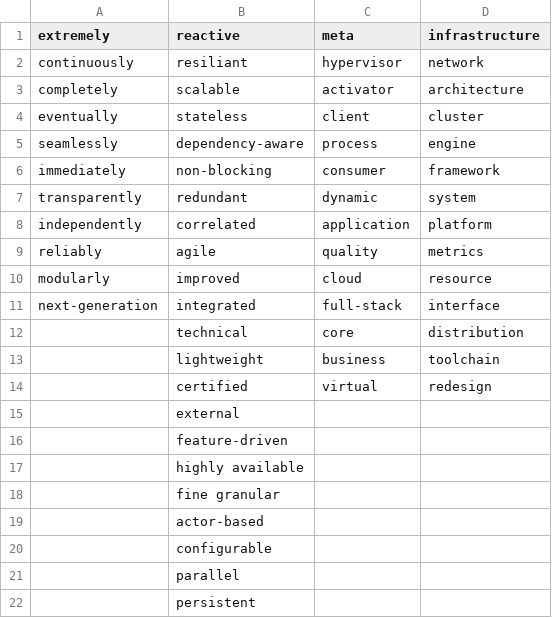
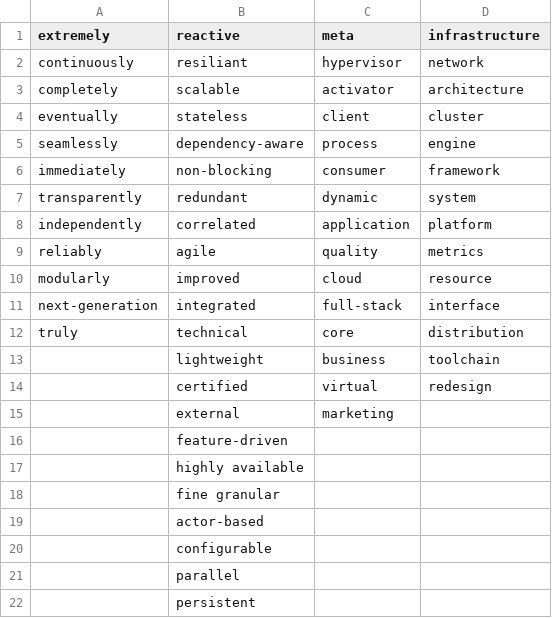
Before and after one commit to 941design/bs-gen, a CSV file: dist/resources/bs.csv, drawn as a sheet.

Commit message:
added more bullshit

```diff
--- a/dist/resources/bs.csv
+++ b/dist/resources/bs.csv
@@ -11,6 +11,6 @@ modularly,improved,cloud,resource
 next-generation,integrated,full-stack,interface
-,technical,core,distribution
+truly,technical,core,distribution
 ,lightweight,business,toolchain
 ,certified,virtual,redesign
-,external,,
+,external,marketing,
 ,feature-driven,,
```
